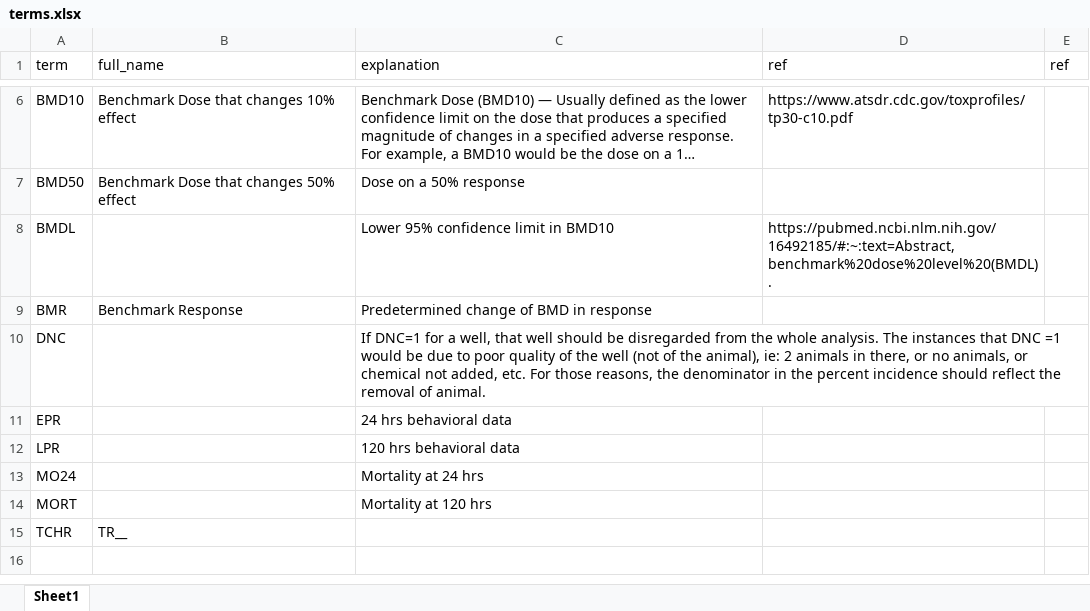
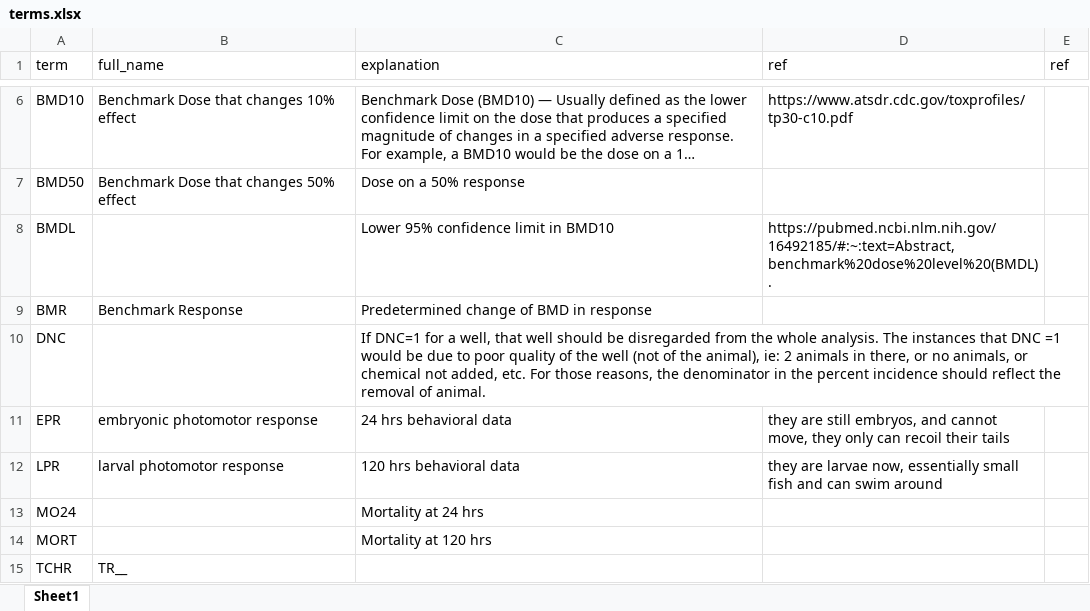
Before and after one commit to PNNL-CompBio/srpAnalytics, an Excel workbook: analysis/latest/terms.xlsx, sheet Sheet1, drawn as a sheet; only a part is shown, gaps mark what is left out; long unchanged cells end in …; values as stored, in another font and other column widths than the file's, no borders; the diff names each change by its address in the sheet, - before the commit and + after, or states it on an @@ line.

```diff
--- a/analysis/latest/terms.xlsx (sheet Sheet1)
+++ b/analysis/latest/terms.xlsx (sheet Sheet1)
-B11 (full_name): (empty)
+B11 (full_name): embryonic photomotor response
-D11 (ref): (empty)
+D11 (ref): they are still embryos, and cannot move, they only can recoil their tails
-B12 (full_name): (empty)
+B12 (full_name): larval photomotor response
-D12 (ref): (empty)
+D12 (ref): they are larvae now, essentially small fish and can swim around
```
Also changed, not shown: 32 other files.
